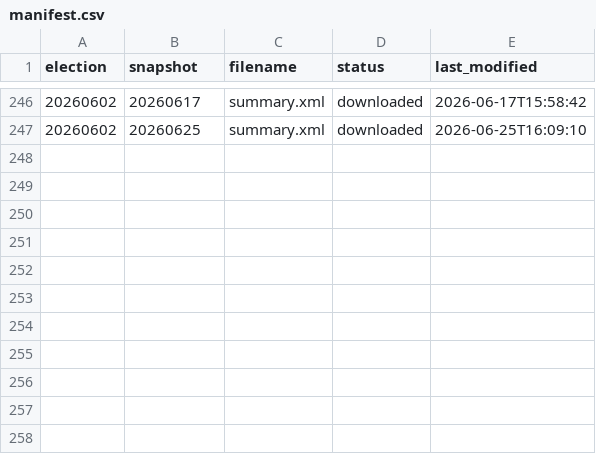
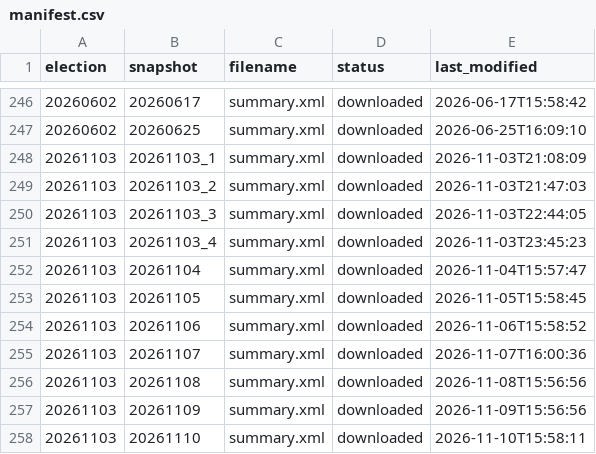
Before and after one commit to Grow-SF/sf-election-historical-counts, a CSV file: data/manifest.csv, drawn as a sheet; only a part is shown, gaps mark what is left out.

```diff
--- a/data/manifest.csv
+++ b/data/manifest.csv
@@ -247 +247,12 @@ election,snapshot,filename,status,last_modified
 20260602,20260625,summary.xml,downloaded,2026-06-25T16:09:10
+20261103,20261103_1,summary.xml,downloaded,2026-11-03T21:08:09
+20261103,20261103_2,summary.xml,downloaded,2026-11-03T21:47:03
+20261103,20261103_3,summary.xml,downloaded,2026-11-03T22:44:05
+20261103,20261103_4,summary.xml,downloaded,2026-11-03T23:45:23
+20261103,20261104,summary.xml,downloaded,2026-11-04T15:57:47
+20261103,20261105,summary.xml,downloaded,2026-11-05T15:58:45
+20261103,20261106,summary.xml,downloaded,2026-11-06T15:58:52
+20261103,20261107,summary.xml,downloaded,2026-11-07T16:00:36
+20261103,20261108,summary.xml,downloaded,2026-11-08T15:56:56
+20261103,20261109,summary.xml,downloaded,2026-11-09T15:56:56
+20261103,20261110,summary.xml,downloaded,2026-11-10T15:58:11
```
Also changed, not shown: data/elections.csv, data/elections_master.csv, 12 other files.
